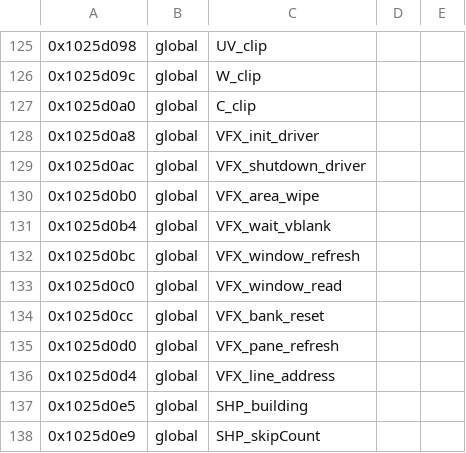
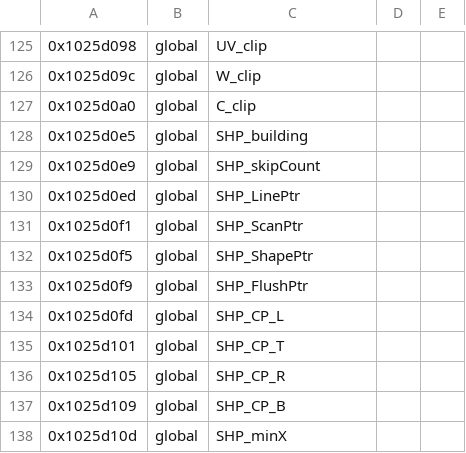
Before and after one commit to anpage/demech2, a CSV file: reccmp/mw23dfx-vfx.csv, drawn as a sheet; only a part is shown, gaps mark what is left out; the shorter side is filled out with more unchanged rows; the diff names each change by its address in the sheet, - before the commit and + after, or states it on an @@ line.

```diff
--- a/reccmp/mw23dfx-vfx.csv
+++ b/reccmp/mw23dfx-vfx.csv
-row 128: 0x1025d0a8 | global | VFX_init_driver
-row 129: 0x1025d0ac | global | VFX_shutdown_driver
-row 130: 0x1025d0b0 | global | VFX_area_wipe
-row 131: 0x1025d0b4 | global | VFX_wait_vblank
-row 132: 0x1025d0bc | global | VFX_window_refresh
-row 133: 0x1025d0c0 | global | VFX_window_read
-row 134: 0x1025d0cc | global | VFX_bank_reset
-row 135: 0x1025d0d0 | global | VFX_pane_refresh
-row 136: 0x1025d0d4 | global | VFX_line_address
```
Also changed, not shown: 38 other files.
